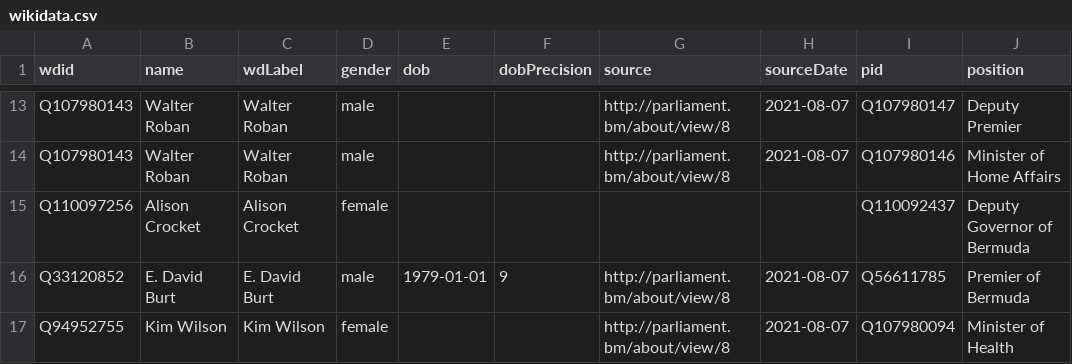
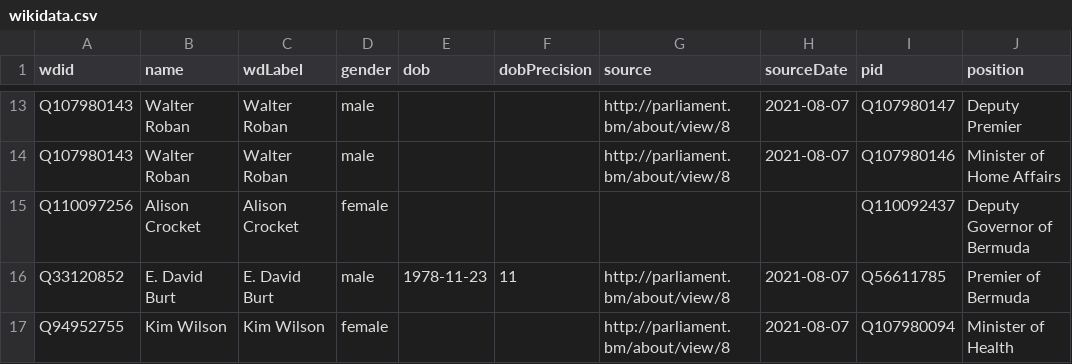
Before and after one commit to every-politician-scrapers/bermuda-cabinet, a CSV file: data/wikidata.csv, drawn as a sheet; only a part is shown, gaps mark what is left out; the diff names each change by its address in the sheet, - before the commit and + after, or states it on an @@ line.

Commit message:
Compare external sources to Wikidata

```diff
--- a/data/wikidata.csv
+++ b/data/wikidata.csv
-E16 (dob): 1979-01-01
+E16 (dob): 1978-11-23
-F16 (dobPrecision): 9
+F16 (dobPrecision): 11
```
